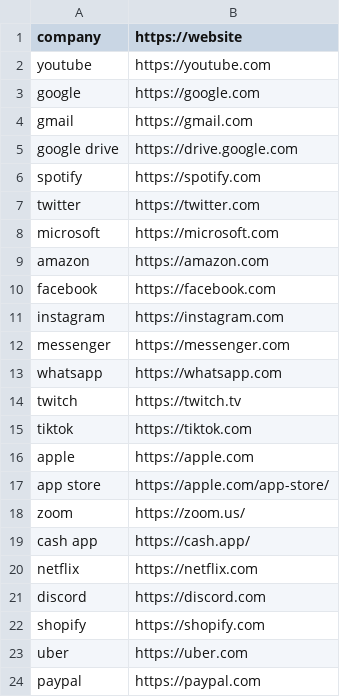
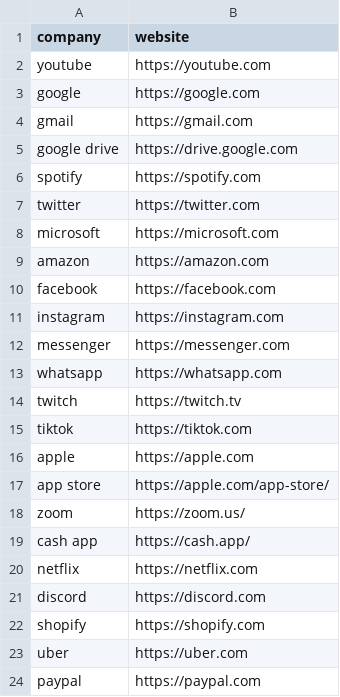
Before and after one commit to adiguno/font_fax, a CSV file: tech_websites.csv, drawn as a sheet.

```diff
--- a/tech_websites.csv
+++ b/tech_websites.csv
@@ -1,2 +1,2 @@
-company, https://website
+company, website
 youtube, https://youtube.com
```
Also changed, not shown: 2 other files.
